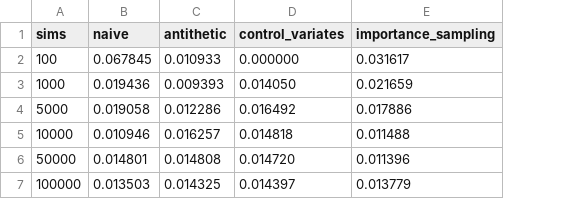
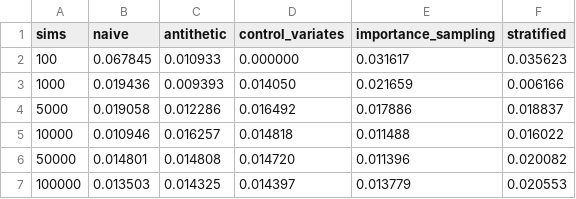
Before and after one commit to quantitative-finance-warwick-2024-2025/group-project-girsanov-s-gang, a CSV file: src/output.csv, drawn as a sheet; the diff names each change by its address in the sheet, - before the commit and + after, or states it on an @@ line.

```diff
--- a/src/output.csv
+++ b/src/output.csv
+column F (stratified), rows 2-7: 0.035623 | 0.006166 | 0.018837 | 0.016022 | 0.020082 | 0.020553
```
Also changed, not shown: 5 other files.
